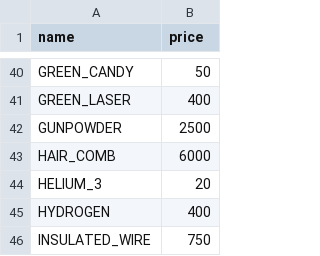
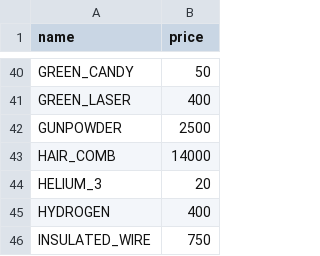
Before and after one commit to BlackCraze/GameResourceBot, a CSV file: src/main/resources/StockTypes.csv, drawn as a sheet; only a part is shown, gaps mark what is left out.

Commit message:
updated Haircomb price

```diff
--- a/src/main/resources/StockTypes.csv
+++ b/src/main/resources/StockTypes.csv
@@ -42,3 +42,3 @@ GREEN_LASER,400
 GUNPOWDER,2500
-HAIR_COMB,6000
+HAIR_COMB,14000
 HELIUM_3,20
```
